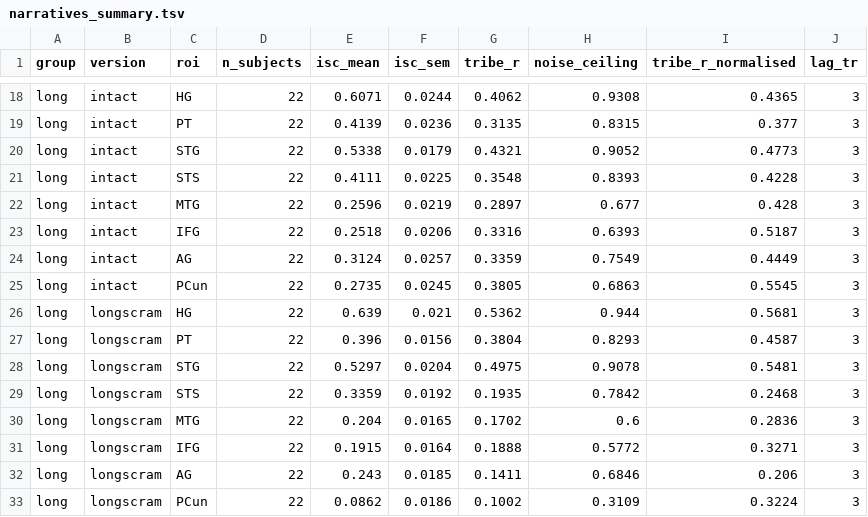
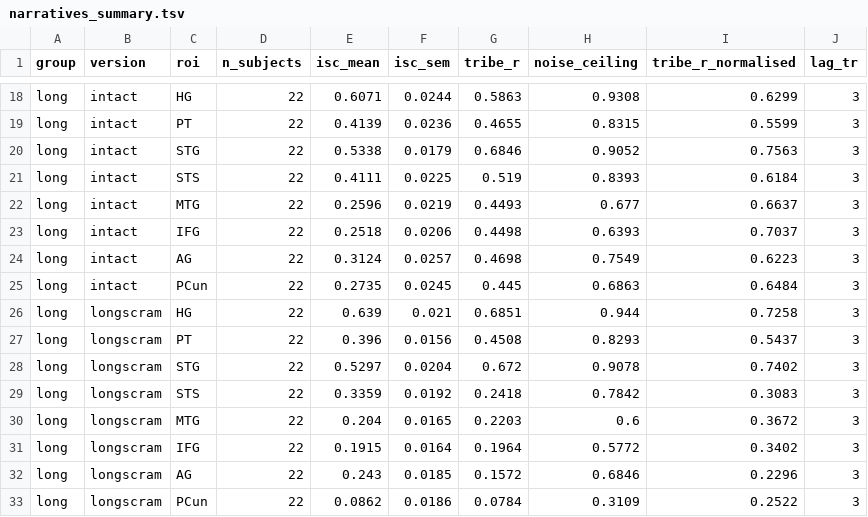
Before and after one commit to saanviiyer/fusi-tribe-speech, a TSV file: results/narratives/narratives_summary.tsv, drawn as a sheet; only a part is shown, gaps mark what is left out; the diff covers the shown part only; the diff names each change by its address in the sheet, - before the commit and + after, or states it on an @@ line.

```diff
--- a/results/narratives/narratives_summary.tsv
+++ b/results/narratives/narratives_summary.tsv
-G18 (tribe_r): 0.4062
+G18 (tribe_r): 0.5863
-I18 (tribe_r_normalised): 0.4365
+I18 (tribe_r_normalised): 0.6299
-G19 (tribe_r): 0.3135
+G19 (tribe_r): 0.4655
-I19 (tribe_r_normalised): 0.377
+I19 (tribe_r_normalised): 0.5599
-G20 (tribe_r): 0.4321
+G20 (tribe_r): 0.6846
-I20 (tribe_r_normalised): 0.4773
+I20 (tribe_r_normalised): 0.7563
-G21 (tribe_r): 0.3548
+G21 (tribe_r): 0.519
-I21 (tribe_r_normalised): 0.4228
+I21 (tribe_r_normalised): 0.6184
-G22 (tribe_r): 0.2897
+G22 (tribe_r): 0.4493
-I22 (tribe_r_normalised): 0.428
+I22 (tribe_r_normalised): 0.6637
-G23 (tribe_r): 0.3316
+G23 (tribe_r): 0.4498
-I23 (tribe_r_normalised): 0.5187
+I23 (tribe_r_normalised): 0.7037
-G24 (tribe_r): 0.3359
+G24 (tribe_r): 0.4698
-I24 (tribe_r_normalised): 0.4449
+I24 (tribe_r_normalised): 0.6223
-G25 (tribe_r): 0.3805
+G25 (tribe_r): 0.445
-I25 (tribe_r_normalised): 0.5545
+I25 (tribe_r_normalised): 0.6484
-G26 (tribe_r): 0.5362
+G26 (tribe_r): 0.6851
-I26 (tribe_r_normalised): 0.5681
+I26 (tribe_r_normalised): 0.7258
-G27 (tribe_r): 0.3804
+G27 (tribe_r): 0.4508
-I27 (tribe_r_normalised): 0.4587
+I27 (tribe_r_normalised): 0.5437
-G28 (tribe_r): 0.4975
+G28 (tribe_r): 0.672
-I28 (tribe_r_normalised): 0.5481
+I28 (tribe_r_normalised): 0.7402
-G29 (tribe_r): 0.1935
+G29 (tribe_r): 0.2418
-I29 (tribe_r_normalised): 0.2468
+I29 (tribe_r_normalised): 0.3083
-G30 (tribe_r): 0.1702
+G30 (tribe_r): 0.2203
-I30 (tribe_r_normalised): 0.2836
+I30 (tribe_r_normalised): 0.3672
-G31 (tribe_r): 0.1888
+G31 (tribe_r): 0.1964
-I31 (tribe_r_normalised): 0.3271
+I31 (tribe_r_normalised): 0.3402
-G32 (tribe_r): 0.1411
+G32 (tribe_r): 0.1572
-I32 (tribe_r_normalised): 0.206
+I32 (tribe_r_normalised): 0.2296
-G33 (tribe_r): 0.1002
+G33 (tribe_r): 0.0784
-I33 (tribe_r_normalised): 0.3224
+I33 (tribe_r_normalised): 0.2522
```
Also changed, not shown: 32 edited cells elsewhere in this file, results/narratives/context_order.tsv, results/narratives/context_saturation.tsv, 11 other files.
